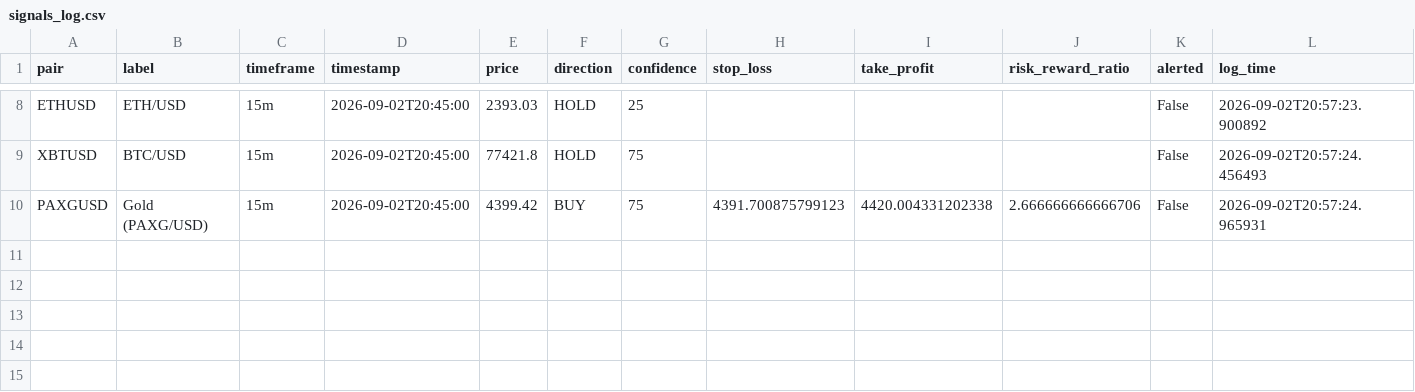
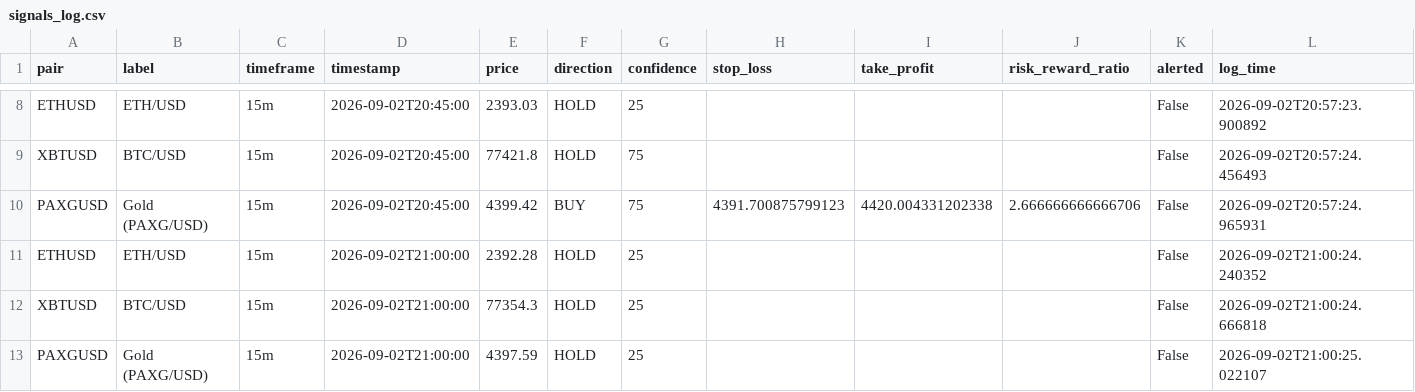
Before and after one commit to DaoLordLectrik/Sika-V2, a CSV file: data/signals_log.csv, drawn as a sheet; only a part is shown, gaps mark what is left out.

```diff
--- a/data/signals_log.csv
+++ b/data/signals_log.csv
@@ -10 +10,4 @@ XBTUSD,BTC/USD,15m,2026-09-02T20:45:00,77421.8,HOLD,75,,,,False,2026-09-02T20:57
 PAXGUSD,Gold (PAXG/USD),15m,2026-09-02T20:45:00,4399.42,BUY,75,4391.700875799123,4420.004331202338,2.666666666666706,False,2026-09-02T20:57:24.965931
+ETHUSD,ETH/USD,15m,2026-09-02T21:00:00,2392.28,HOLD,25,,,,False,2026-09-02T21:00:24.240352
+XBTUSD,BTC/USD,15m,2026-09-02T21:00:00,77354.3,HOLD,25,,,,False,2026-09-02T21:00:24.666818
+PAXGUSD,Gold (PAXG/USD),15m,2026-09-02T21:00:00,4397.59,HOLD,25,,,,False,2026-09-02T21:00:25.022107
```
Also changed, not shown: 1 other file.
